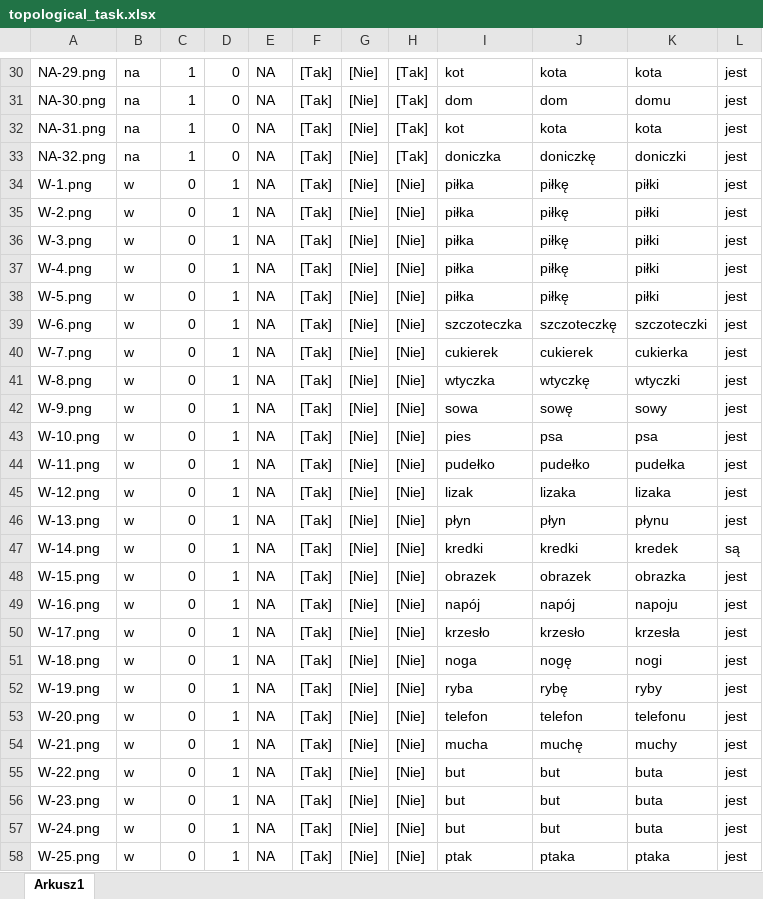
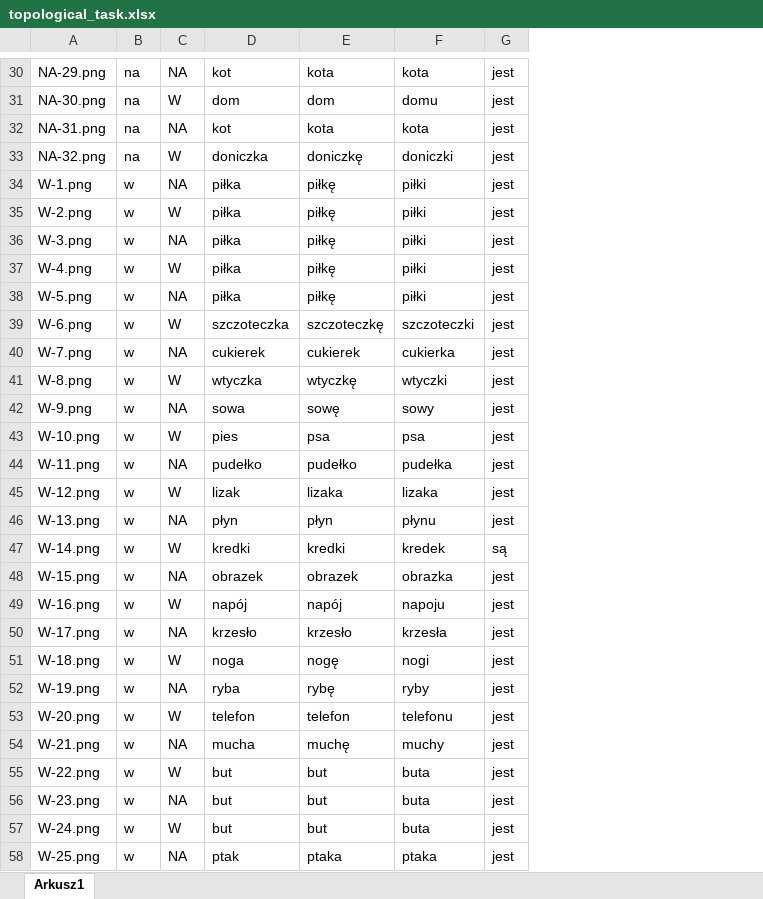
Before and after one commit to filyp/cognitive_tasks, an Excel workbook: input_data/topological_task.xlsx, sheet Arkusz1, drawn as a sheet; only a part is shown, gaps mark what is left out; values as stored, in another font and other column widths than the file's, no borders; removed rows and columns are numbered as before the commit, all else as after; the diff covers the shown part only; the diff names each change by its address in the sheet, - before the commit and + after, or states it on an @@ line.

```diff
--- a/input_data/topological_task.xlsx (sheet Arkusz1)
+++ b/input_data/topological_task.xlsx (sheet Arkusz1)
-column C, rows 30-58: 1 | 1 | 1 | 1 | 0 | 0 | 0 | 0 | 0 | 0 | 0 | 0 | 0 | 0 | 0 | 0 | 0 | 0 | 0 | 0 | 0 | 0 | 0 | 0 | 0 | 0 | 0 | 0 | 0
-column D, rows 30-58: 0 | 0 | 0 | 0 | 1 | 1 | 1 | 1 | 1 | 1 | 1 | 1 | 1 | 1 | 1 | 1 | 1 | 1 | 1 | 1 | 1 | 1 | 1 | 1 | 1 | 1 | 1 | 1 | 1
-column F, rows 30-58: all [Tak]
-column G, rows 30-58: all [Nie]
-column H, rows 30-58: [Tak] | [Tak] | [Tak] | [Tak] | [Nie] | [Nie] | [Nie] | [Nie] | [Nie] | [Nie] | [Nie] | [Nie] | [Nie] | [Nie] | [Nie] | [Nie] | [Nie] | [Nie] | [Nie] | [Nie] | [Nie] | [Nie] | [Nie] | [Nie] | [Nie] | [Nie] | [Nie] | [Nie] | [Nie]
-C31: NA
+C31: W
-C33: NA
+C33: W
-C35: NA
+C35: W
-C37: NA
+C37: W
-C39: NA
+C39: W
-C41: NA
+C41: W
-C43: NA
+C43: W
-C45: NA
+C45: W
-C47: NA
+C47: W
-C49: NA
+C49: W
-C51: NA
+C51: W
-C53: NA
+C53: W
-C55: NA
+C55: W
-C57: NA
+C57: W
```
Also changed, not shown: 96 removed rows and 33 edited cells elsewhere in this sheet, 6 other files.
